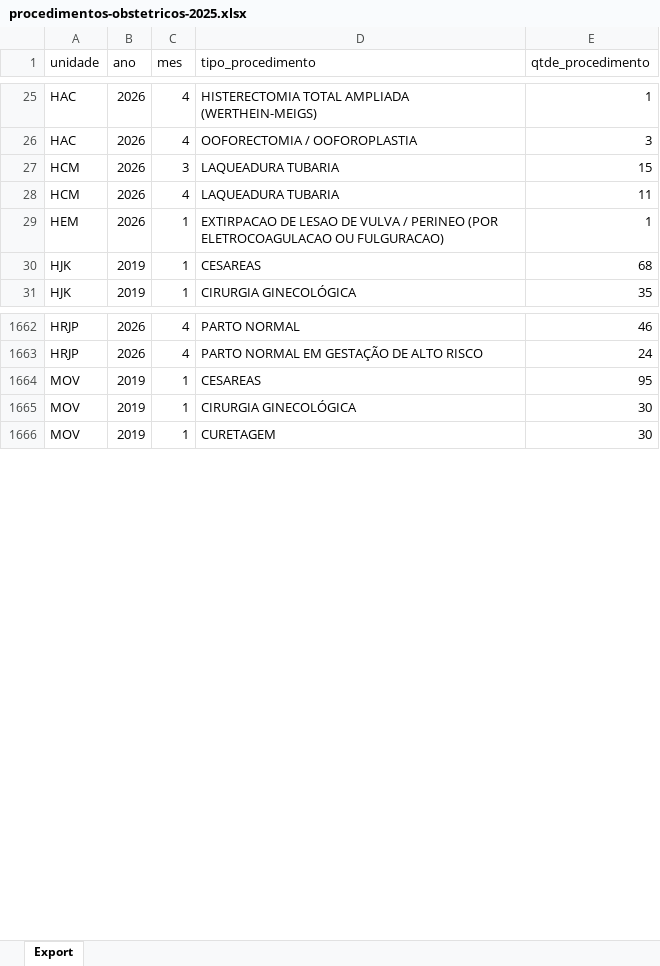
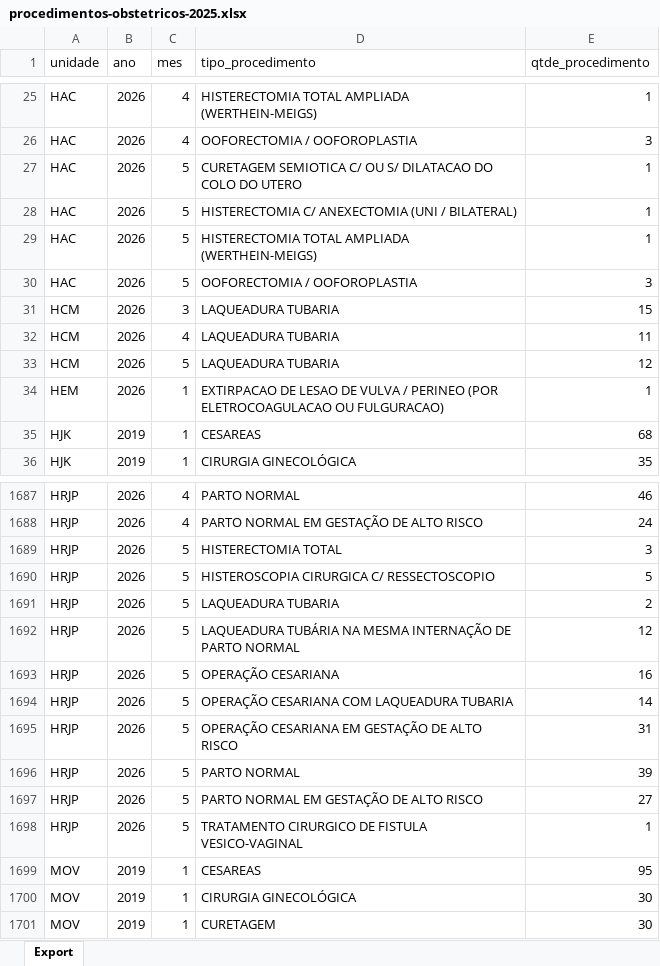
Before and after one commit to transparencia-mg/fhemig_procedimentos-obstetricos, an Excel workbook: upload/procedimentos-obstetricos-2025.xlsx, sheet Export, drawn as a sheet; only a part is shown, gaps mark what is left out; values as stored, in another font and other column widths than the file's, no borders; the diff covers the shown part only; the diff names each change by its address in the sheet, - before the commit and + after, or states it on an @@ line.

```diff
--- a/upload/procedimentos-obstetricos-2025.xlsx (sheet Export)
+++ b/upload/procedimentos-obstetricos-2025.xlsx (sheet Export)
+row 27: HAC | 2026 | 5 | CURETAGEM SEMIOTICA C/ OU S/ DILATACAO DO COLO DO UTERO | 1
+row 28: HAC | 2026 | 5 | HISTERECTOMIA C/ ANEXECTOMIA (UNI / BILATERAL) | 1
+row 29: HAC | 2026 | 5 | HISTERECTOMIA TOTAL AMPLIADA (WERTHEIN-MEIGS) | 1
+row 30: HAC | 2026 | 5 | OOFORECTOMIA / OOFOROPLASTIA | 3
+row 33: HCM | 2026 | 5 | LAQUEADURA TUBARIA | 12
+row 1689: HRJP | 2026 | 5 | HISTERECTOMIA TOTAL | 3
+row 1690: HRJP | 2026 | 5 | HISTEROSCOPIA CIRURGICA C/ RESSECTOSCOPIO | 5
+row 1691: HRJP | 2026 | 5 | LAQUEADURA TUBARIA | 2
+row 1692: HRJP | 2026 | 5 | LAQUEADURA TUBÁRIA NA MESMA INTERNAÇÃO DE PARTO NORMAL | 12
+row 1693: HRJP | 2026 | 5 | OPERAÇÃO CESARIANA | 16
+row 1694: HRJP | 2026 | 5 | OPERAÇÃO CESARIANA COM LAQUEADURA TUBARIA | 14
+row 1695: HRJP | 2026 | 5 | OPERAÇÃO CESARIANA EM GESTAÇÃO DE ALTO RISCO | 31
+row 1696: HRJP | 2026 | 5 | PARTO NORMAL | 39
+row 1697: HRJP | 2026 | 5 | PARTO NORMAL EM GESTAÇÃO DE ALTO RISCO | 27
+row 1698: HRJP | 2026 | 5 | TRATAMENTO CIRURGICO DE FISTULA VESICO-VAGINAL | 1
```
Also changed, not shown: 48 added rows and 3 edited cells elsewhere in this sheet.
